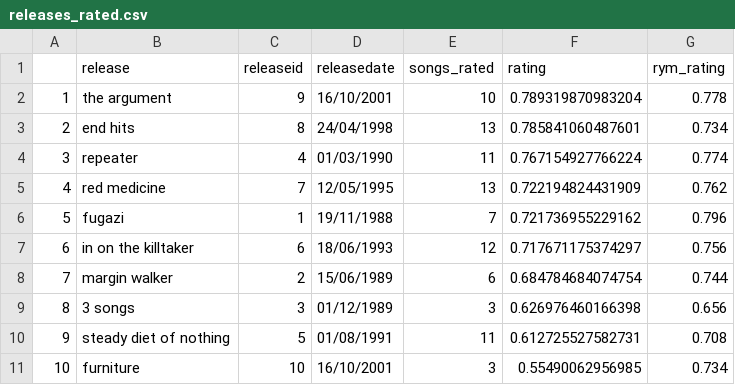
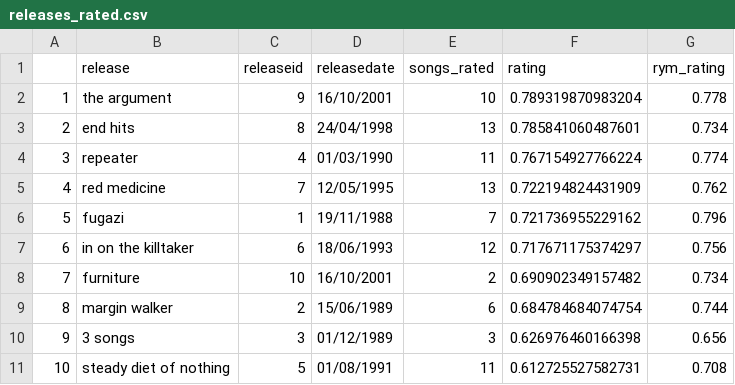
Before and after one commit to alexmitrani/Repeatr, a CSV file: docs/reference/releases_rated.csv, drawn as a sheet.

```diff
--- a/docs/reference/releases_rated.csv
+++ b/docs/reference/releases_rated.csv
@@ -7,5 +7,5 @@
 "6","in on the killtaker",6,"18/06/1993",12,0.717671175374297,0.756
-"7","margin walker",2,"15/06/1989",6,0.684784684074754,0.744
-"8","3 songs",3,"01/12/1989",3,0.626976460166398,0.656
-"9","steady diet of nothing",5,"01/08/1991",11,0.612725527582731,0.708
-"10","furniture",10,"16/10/2001",3,0.55490062956985,0.734
+"7","furniture",10,"16/10/2001",2,0.690902349157482,0.734
+"8","margin walker",2,"15/06/1989",6,0.684784684074754,0.744
+"9","3 songs",3,"01/12/1989",3,0.626976460166398,0.656
+"10","steady diet of nothing",5,"01/08/1991",11,0.612725527582731,0.708
```
Also changed, not shown: docs/reference/summary.csv, 44 other files.
